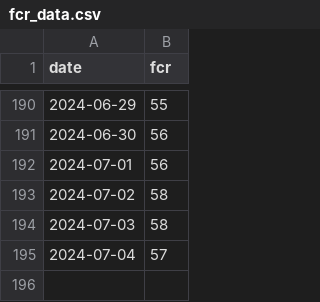
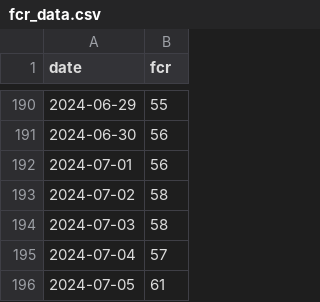
Before and after one commit to sasadangelo/hrv, a CSV file: data/fcr_data.csv, drawn as a sheet; only a part is shown, gaps mark what is left out; the diff names each change by its address in the sheet, - before the commit and + after, or states it on an @@ line.

```diff
--- a/data/fcr_data.csv
+++ b/data/fcr_data.csv
+row 196: 2024-07-05 | 61
```
Also changed, not shown: data/hrv_data.csv, data/tss_data.csv.
